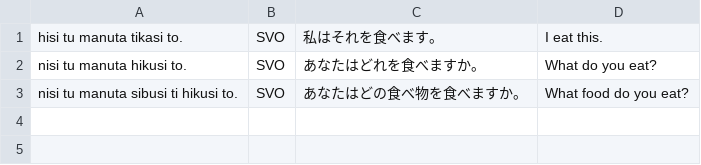
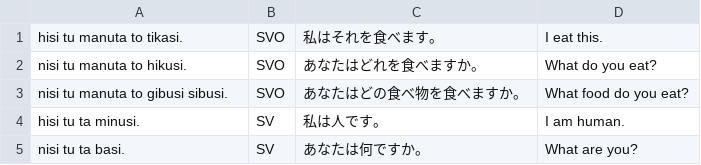
Before and after one commit to yuyasurarin/mylang, a CSV file: nlhc/exsentence.csv, drawn as a sheet.

```diff
--- a/nlhc/exsentence.csv
+++ b/nlhc/exsentence.csv
@@ -1,3 +1,5 @@
-hisi tu manuta tikasi to.,SVO,私はそれを食べます。,I eat this.
-nisi tu manuta hikusi to.,SVO,あなたはどれを食べますか。,What do you eat?
-nisi tu manuta sibusi ti hikusi to.,SVO,あなたはどの食べ物を食べますか。,What food do you eat?
+hisi tu manuta to tikasi.,SVO,私はそれを食べます。,I eat this.
+nisi tu manuta to hikusi.,SVO,あなたはどれを食べますか。,What do you eat?
+nisi tu manuta to gibusi sibusi.,SVO,あなたはどの食べ物を食べますか。,What food do you eat?
+hisi tu ta minusi.,SV,私は人です。,I am human.
+nisi tu ta basi.,SV,あなたは何ですか。,What are you?
```
Also changed, not shown: nlhc/words.csv, 1 other file.
